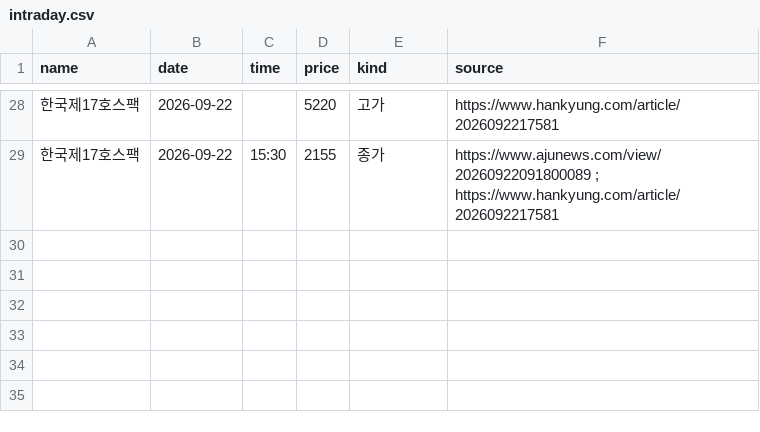
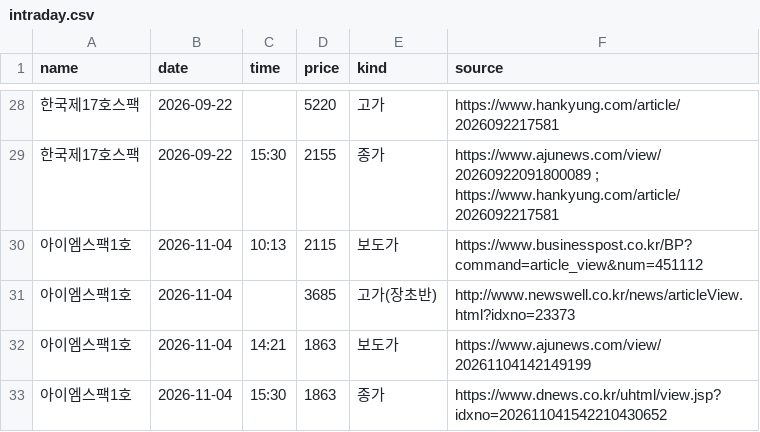
Before and after one commit to tnals961006-bot/250905, a CSV file: spac/data/intraday.csv, drawn as a sheet; only a part is shown, gaps mark what is left out.

```diff
--- a/spac/data/intraday.csv
+++ b/spac/data/intraday.csv
@@ -29 +29,5 @@ name,date,time,price,kind,source
 한국제17호스팩,2026-09-22,15:30,2155,종가,https://www.ajunews.com/view/20260922091800089 ; https://www.hankyung.com/article/2026092217581
+아이엠스팩1호,2026-11-04,10:13,2115,보도가,https://www.businesspost.co.kr/BP?command=article_view&num=451112
+아이엠스팩1호,2026-11-04,,3685,고가(장초반),http://www.newswell.co.kr/news/articleView.html?idxno=23373
+아이엠스팩1호,2026-11-04,14:21,1863,보도가,https://www.ajunews.com/view/20261104142149199
+아이엠스팩1호,2026-11-04,15:30,1863,종가,https://www.dnews.co.kr/uhtml/view.jsp?idxno=202611041542210430652
```
Also changed, not shown: spac/data/history.csv, spac/data/listed.csv, 1 other file.
